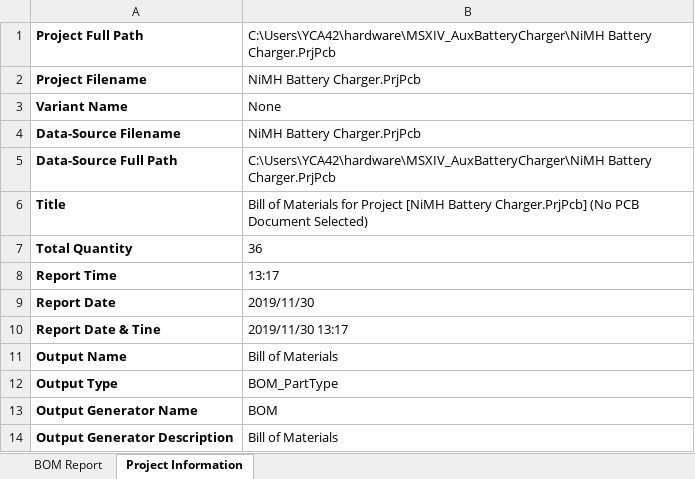
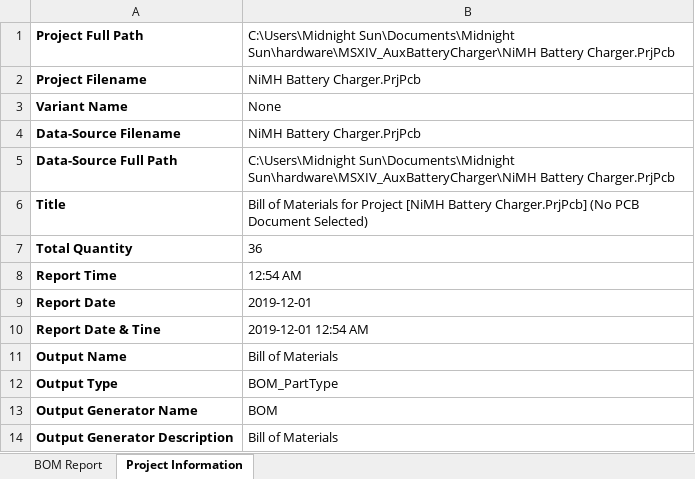
Before and after one commit to uw-midsun/hardware, an Excel workbook: MSXIV_AuxBatteryCharger/Project Outputs for NiMH Battery Charger/NiMH Battery Charger_ProjectRevision.xlsx, sheet Project Information, drawn as a sheet; values as stored, in another font and other column widths than the file's, no borders; the diff names each change by its address in the sheet, - before the commit and + after, or states it on an @@ line.

```diff
--- a/MSXIV_AuxBatteryCharger/Project Outputs for NiMH Battery Charger/NiMH Battery Charger_ProjectRevision.xlsx (sheet Project Information)
+++ b/MSXIV_AuxBatteryCharger/Project Outputs for NiMH Battery Charger/NiMH Battery Charger_ProjectRevision.xlsx (sheet Project Information)
-B1: C:\Users\YCA42\hardware\MSXIV_AuxBatteryCharger\NiMH Battery Charger.PrjPcb
+B1: C:\Users\Midnight Sun\Documents\Midnight Sun\hardware\MSXIV_AuxBatteryCharger\NiMH Battery Charger.PrjPcb
-B5: C:\Users\YCA42\hardware\MSXIV_AuxBatteryCharger\NiMH Battery Charger.PrjPcb
+B5: C:\Users\Midnight Sun\Documents\Midnight Sun\hardware\MSXIV_AuxBatteryCharger\NiMH Battery Charger.PrjPcb
-B8: 13:17
+B8: 12:54 AM
-B9: 2019/11/30
+B9: 2019-12-01
-B10: 2019/11/30 13:17
+B10: 2019-12-01 12:54 AM
```
Also changed, not shown: sheet BOM Report, charts or pictures, 6 other files.
